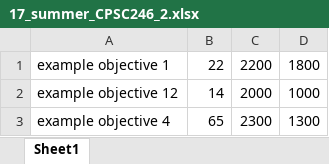
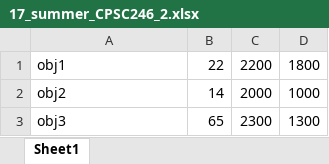
Before and after one commit to JTHousek/CPSC236FinalProject, an Excel workbook: ExcelAssessmentIntegration/ExcelAssessmentIntegration/bin/dataSheets/17_summer_CPSC246_2.xlsx, sheet Sheet1, drawn as a sheet; values as stored, in another font and other column widths than the file's, no borders; the diff names each change by its address in the sheet, - before the commit and + after, or states it on an @@ line.

```diff
--- a/ExcelAssessmentIntegration/ExcelAssessmentIntegration/bin/dataSheets/17_summer_CPSC246_2.xlsx (sheet Sheet1)
+++ b/ExcelAssessmentIntegration/ExcelAssessmentIntegration/bin/dataSheets/17_summer_CPSC246_2.xlsx (sheet Sheet1)
-A1: example objective 1
+A1: obj1
-A2: example objective 12
+A2: obj2
-A3: example objective 4
+A3: obj3
```
Also changed, not shown: ExcelAssessmentIntegration/ExcelAssessmentIntegration/bin/dataSheets/18_spring_CPSC488_1.xlsx, ExcelAssessmentIntegration/ExcelAssessmentIntegration/bin/dataSheets/19_fall_CPSC146_1.xlsx, 23 other files.
